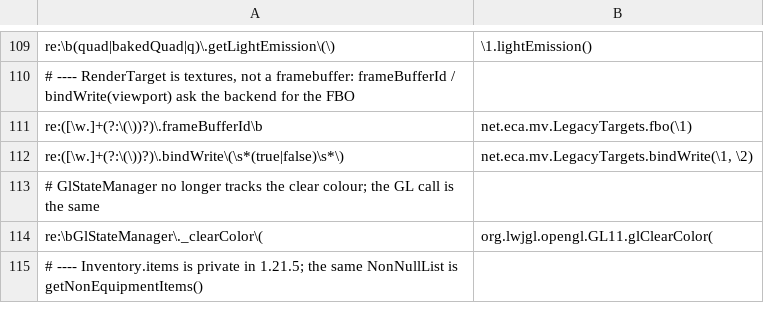
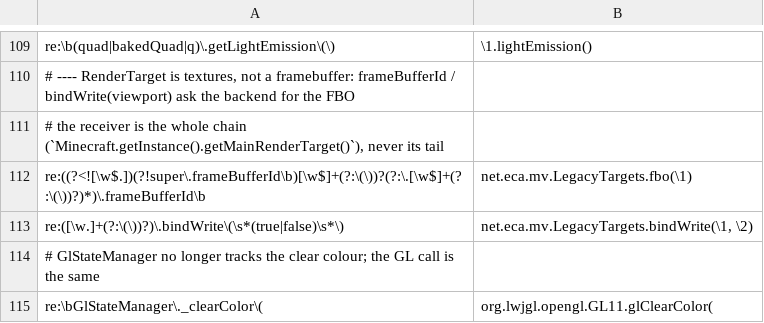
Before and after one commit to jivinstev/EpicCoreAPI, a TSV file: .multiversion/shared/1.21.5/renames.tsv, drawn as a sheet; only a part is shown, gaps mark what is left out; the shorter side is filled out with more unchanged rows.

```diff
--- a/.multiversion/shared/1.21.5/renames.tsv
+++ b/.multiversion/shared/1.21.5/renames.tsv
@@ -110,3 +110,4 @@ re:\b(quad|bakedQuad|q)\.getLightEmission\(\)	\1.lightEmission()
 # ---- RenderTarget is textures, not a framebuffer: frameBufferId / bindWrite(viewport) ask the backend for the FBO
-re:([\w.]+(?:\(\))?)\.frameBufferId\b	net.eca.mv.LegacyTargets.fbo(\1)
+# the receiver is the whole chain (`Minecraft.getInstance().getMainRenderTarget()`), never its tail
+re:((?<![\w$.])(?!super\.frameBufferId\b)[\w$]+(?:\(\))?(?:\.[\w$]+(?:\(\))?)*)\.frameBufferId\b	net.eca.mv.LegacyTargets.fbo(\1)
 re:([\w.]+(?:\(\))?)\.bindWrite\(\s*(true|false)\s*\)	net.eca.mv.LegacyTargets.bindWrite(\1, \2)
```
Also changed, not shown: .multiversion/shared/1.21.3/renames.tsv, .multiversion/shared/1.21.8/renames.tsv, 39 other files.
